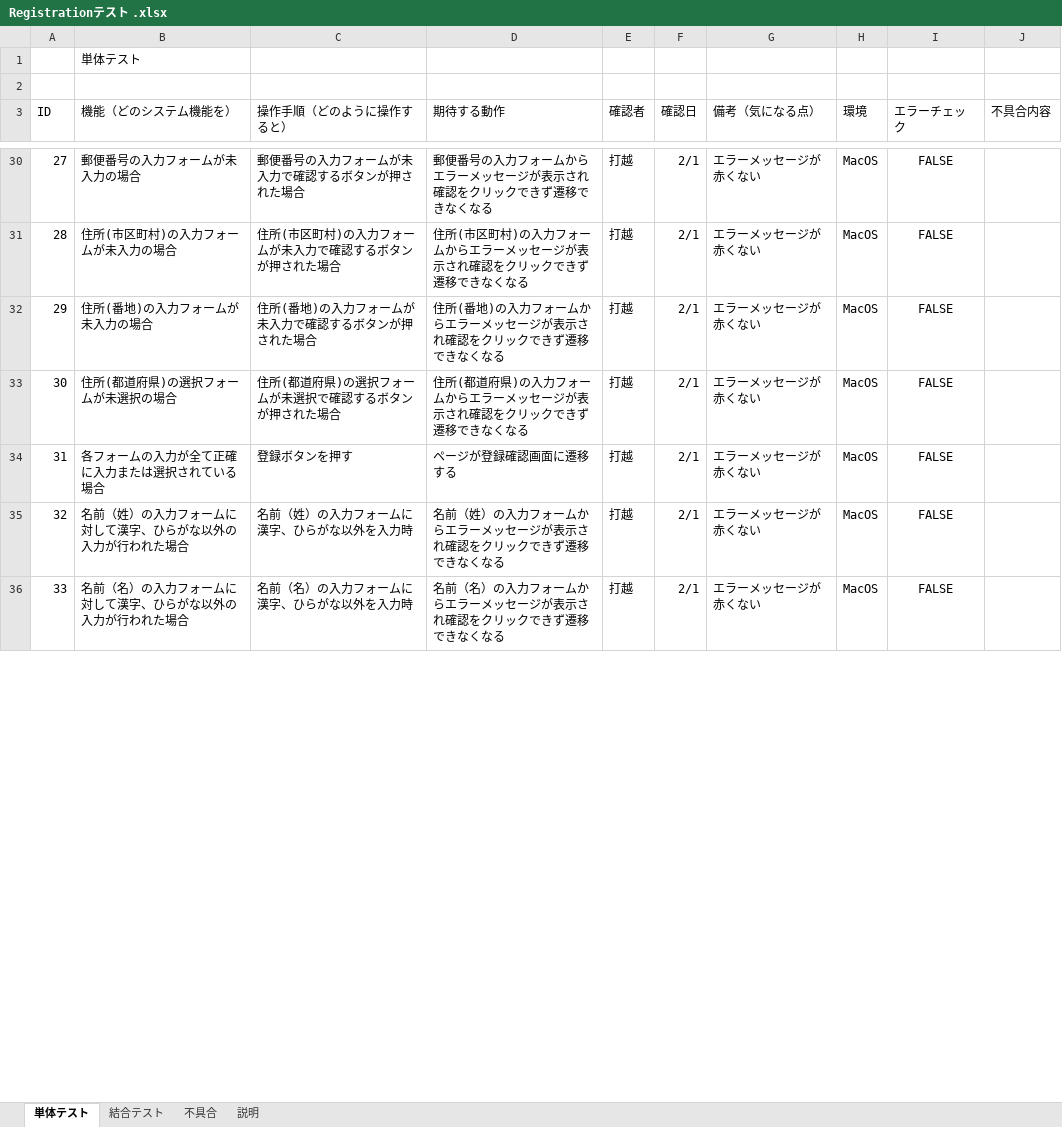
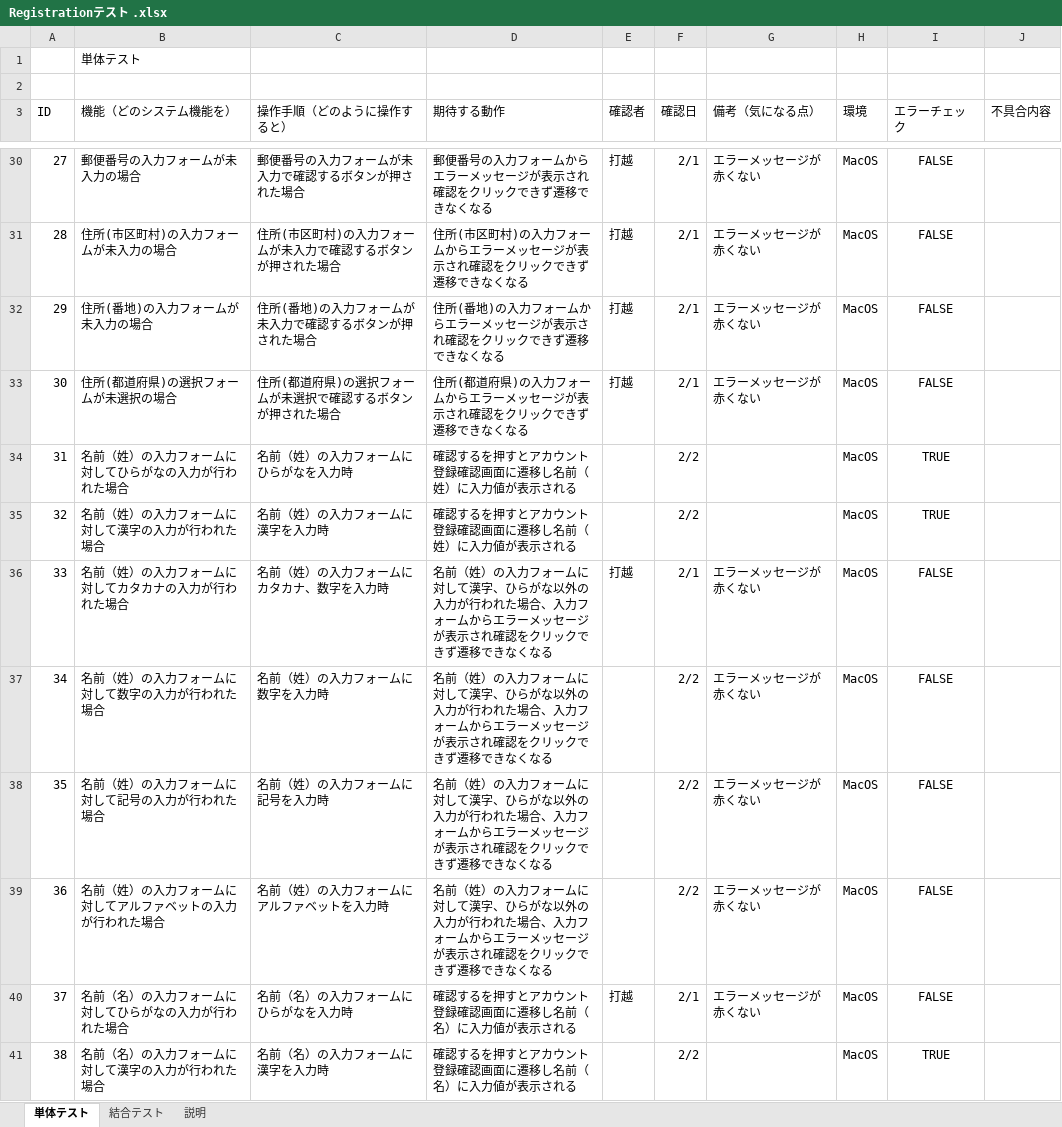
Before and after one commit to uchikosi/Registration, an Excel workbook: 資料/Registrationテスト .xlsx, sheet 単体テスト, drawn as a sheet; only a part is shown, gaps mark what is left out; values as stored, in another font and other column widths than the file's, no borders; charts and pictures not drawn; removed rows and columns are numbered as before the commit, all else as after; the diff covers the shown part only; the diff names each change by its address in the sheet, - before the commit and + after, or states it on an @@ line.

```diff
--- a/資料/Registrationテスト .xlsx (sheet 単体テスト)
+++ b/資料/Registrationテスト .xlsx (sheet 単体テスト)
-sheet tab: 不具合
-row 34: 31 | 各フォームの入力が全て正確に入力または選択されている場合 | 登録ボタンを押す | ページが登録確認画面に遷移する | 打越 | 2/1 | エラーメッセージが赤くない | MacOS | FALSE
+row 34: 31 | 名前（姓）の入力フォームに対してひらがなの入力が行われた場合 | 名前（姓）の入力フォームにひらがなを入力時 | 確認するを押すとアカウント登録確認画面に遷移し名前（姓）に入力値が表示される |  | 2/2 |  | MacOS | TRUE
+row 35: 32 | 名前（姓）の入力フォームに対して漢字の入力が行われた場合 | 名前（姓）の入力フォームに漢字を入力時 | 確認するを押すとアカウント登録確認画面に遷移し名前（姓）に入力値が表示される |  | 2/2 |  | MacOS | TRUE
@@ column A (ID) renumbered between rows 36 and 134 @@
-B36 (機能（どのシステム機能を）): 名前（姓）の入力フォームに対して漢字、ひらがな以外の入力が行われた場合
+B36 (機能（どのシステム機能を）): 名前（姓）の入力フォームに対してカタカナの入力が行われた場合
-C36 (操作手順（どのように操作すると）): 名前（姓）の入力フォームに漢字、ひらがな以外を入力時
+C36 (操作手順（どのように操作すると）): 名前（姓）の入力フォームにカタカナ、数字を入力時
-D36 (期待する動作): …フォームからエラ…
+D36 (期待する動作): …フォームに対して漢字、ひらがな以外の入力が行われた場合、入力フォームからエラ…
+row 37: 34 | 名前（姓）の入力フォームに対して数字の入力が行われた場合 | 名前（姓）の入力フォームに数字を入力時 | 名前（姓）の入力フォームに対して漢字、ひらがな以外の入力が行われた場合、入力フォームからエラーメッセージが表示され確認をクリックできず遷移できなくなる |  | 2/2 | エラーメッセージが赤くない | MacOS | FALSE
+row 38: 35 | 名前（姓）の入力フォームに対して記号の入力が行われた場合 | 名前（姓）の入力フォームに記号を入力時 | 名前（姓）の入力フォームに対して漢字、ひらがな以外の入力が行われた場合、入力フォームからエラーメッセージが表示され確認をクリックできず遷移できなくなる |  | 2/2 | エラーメッセージが赤くない | MacOS | FALSE
+row 39: 36 | 名前（姓）の入力フォームに対してアルファベットの入力が行われた場合 | 名前（姓）の入力フォームにアルファベットを入力時 | 名前（姓）の入力フォームに対して漢字、ひらがな以外の入力が行われた場合、入力フォームからエラーメッセージが表示され確認をクリックできず遷移できなくなる |  | 2/2 | エラーメッセージが赤くない | MacOS | FALSE
-B40 (機能（どのシステム機能を）): 名前（名）の入力フォームに対して漢字、ひらがな以外の入力が行われた場合
+B40 (機能（どのシステム機能を）): 名前（名）の入力フォームに対してひらがなの入力が行われた場合
-C40 (操作手順（どのように操作すると）): 名前（名）の入力フォームに漢字、ひらがな以外を入力時
+C40 (操作手順（どのように操作すると）): 名前（名）の入力フォームにひらがなを入力時
-D40 (期待する動作): 名前（名）の入力フォームからエラーメッセージが表示され確認をクリックできず遷移できなくなる
+D40 (期待する動作): 確認するを押すとアカウント登録確認画面に遷移し名前（名）に入力値が表示される
+row 41: 38 | 名前（名）の入力フォームに対して漢字の入力が行われた場合 | 名前（名）の入力フォームに漢字を入力時 | 確認するを押すとアカウント登録確認画面に遷移し名前（名）に入力値が表示される |  | 2/2 |  | MacOS | TRUE
```
Also changed, not shown: 47 added rows, 21 removed rows and 61 edited cells elsewhere in this sheet, sheet 結合テスト, charts or pictures.
